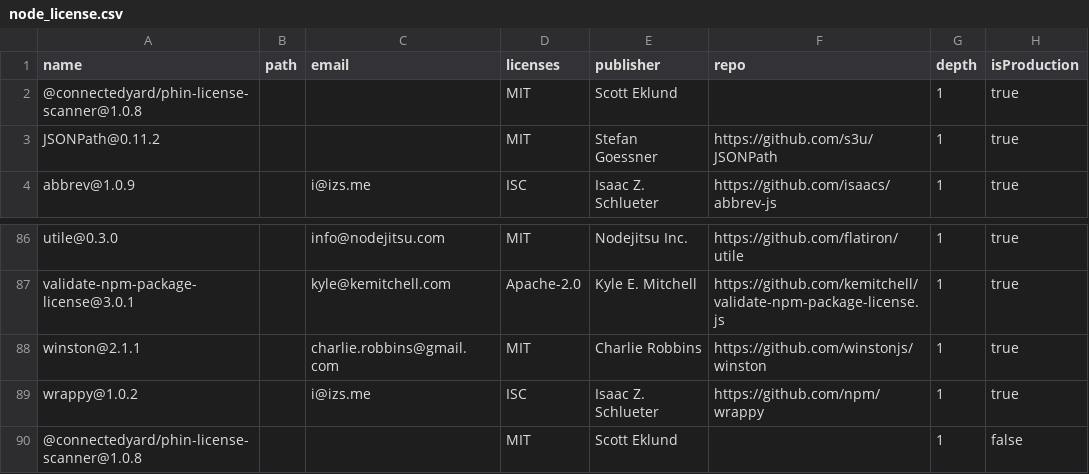
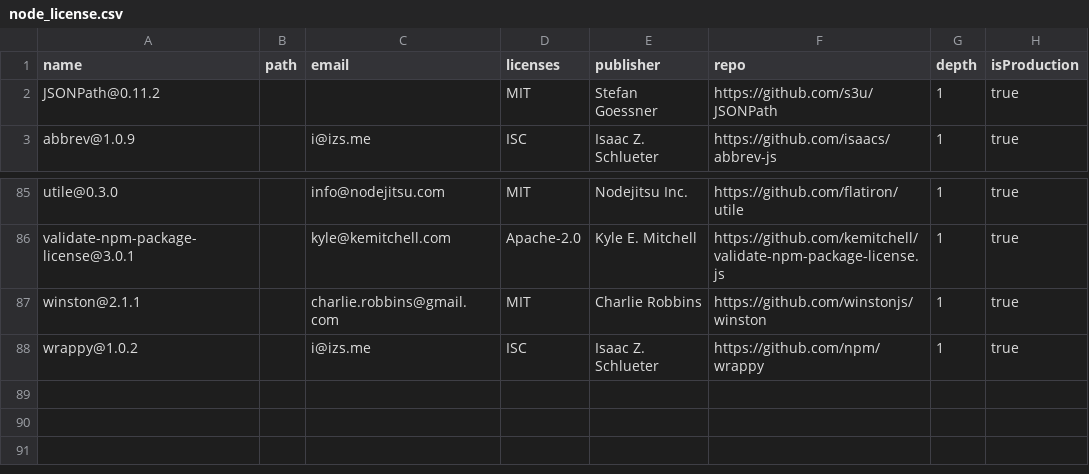
Before and after one commit to PhinCo/phin-license-scanner, a CSV file: node_license.csv, drawn as a sheet; only a part is shown, gaps mark what is left out; the diff names each change by its address in the sheet, - before the commit and + after, or states it on an @@ line.

```diff
--- a/node_license.csv
+++ b/node_license.csv
-row 2: @connectedyard/phin-license-scanner@1.0.8 |  |  | MIT | Scott Eklund |  | 1 | true
-row 90: @connectedyard/phin-license-scanner@1.0.8 |  |  | MIT | Scott Eklund |  | 1 | false
```
Also changed, not shown: 5 other files.
